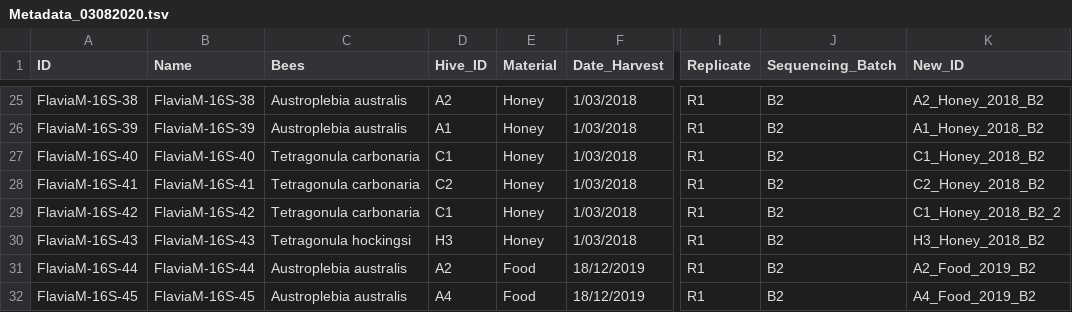
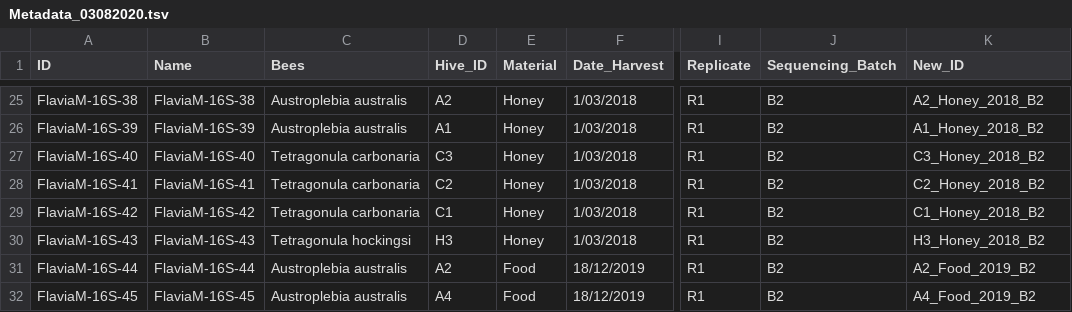
Before and after one commit to Invertebrate-Microbiology-Group/Tarlinton_2022_Hive_Microbiome, a TSV file: Data/Metadata_03082020.tsv, drawn as a sheet; only a part is shown, gaps mark what is left out; the diff names each change by its address in the sheet, - before the commit and + after, or states it on an @@ line.

Commit message:
Update Data

```diff
--- a/Data/Metadata_03082020.tsv
+++ b/Data/Metadata_03082020.tsv
-D27 (Hive_ID): C1
+D27 (Hive_ID): C3
-K27 (New_ID): C1_Honey_2018_B2
+K27 (New_ID): C3_Honey_2018_B2
-K29 (New_ID): C1_Honey_2018_B2_2
+K29 (New_ID): C1_Honey_2018_B2
```
Also changed, not shown: 13 other files.
